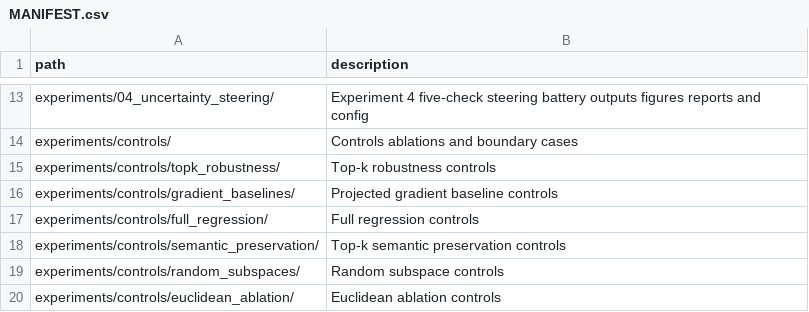
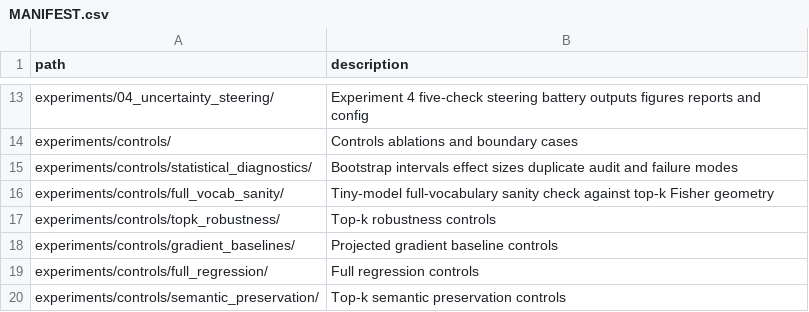
Before and after one commit to StoicPawn/geom_uncertainty, a CSV file: MANIFEST.csv, drawn as a sheet; only a part is shown, gaps mark what is left out; the shorter side is filled out with more unchanged rows.

```diff
--- a/MANIFEST.csv
+++ b/MANIFEST.csv
@@ -14,2 +14,4 @@ experiments/04_uncertainty_steering/,Experiment 4 five-check steering battery ou
 experiments/controls/,Controls ablations and boundary cases
+experiments/controls/statistical_diagnostics/,Bootstrap intervals effect sizes duplicate audit and failure modes
+experiments/controls/full_vocab_sanity/,Tiny-model full-vocabulary sanity check against top-k Fisher geometry
 experiments/controls/topk_robustness/,Top-k robustness controls
```
Also changed, not shown: 35 other files.
